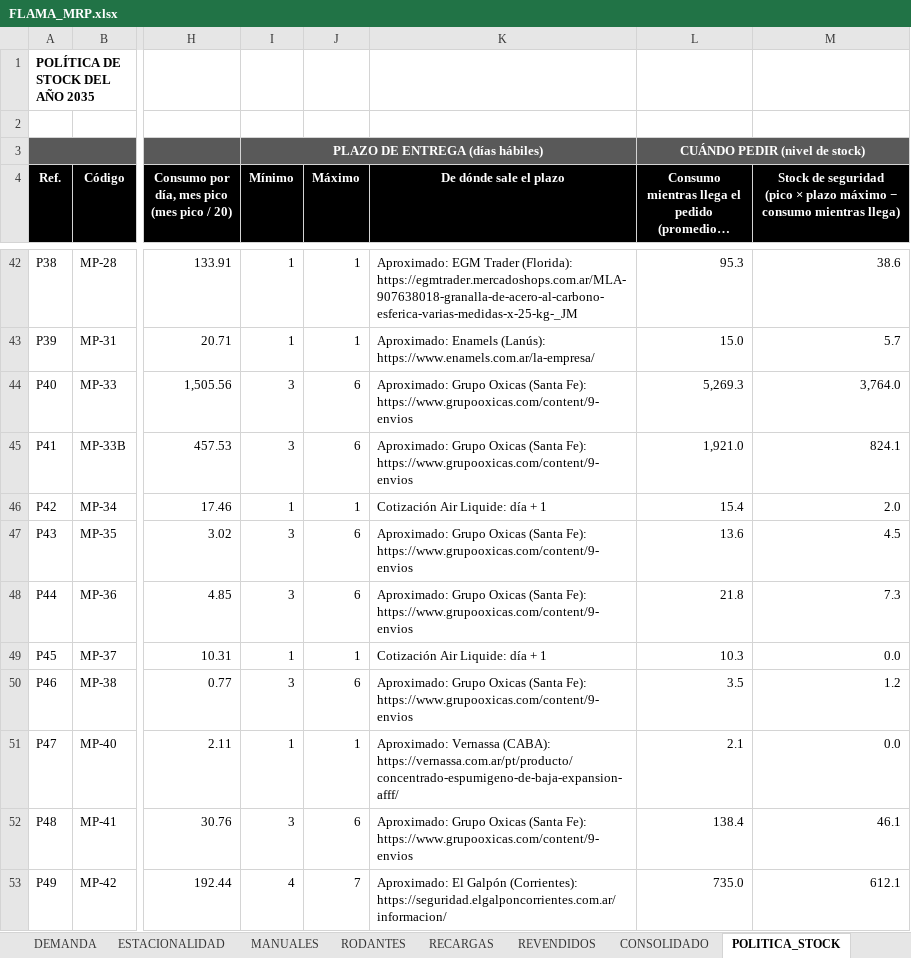
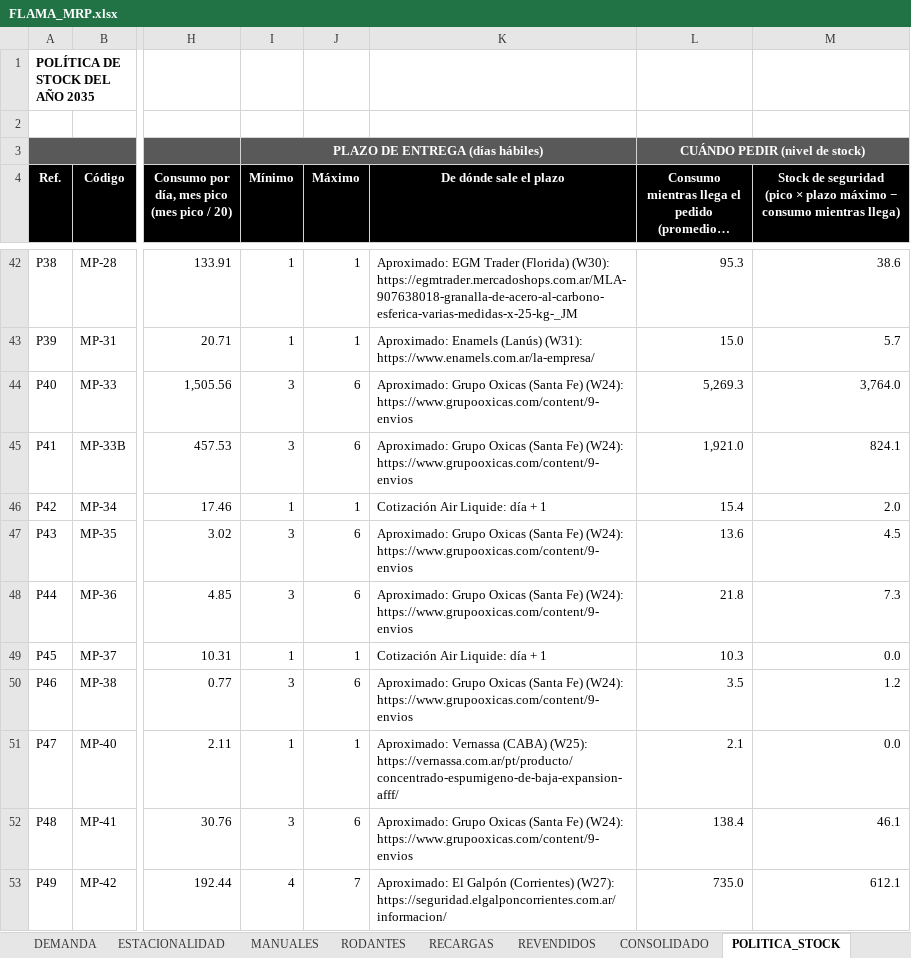
Before and after one commit to TadeoSinay/planos_flama-, an Excel workbook: salida/mrp/FLAMA_MRP.xlsx, sheet POLITICA_STOCK, drawn as a sheet; only a part is shown, gaps mark what is left out; long unchanged cells end in …; values as stored, in another font and other column widths than the file's, no borders; charts and pictures not drawn; the diff covers the shown part only; the diff names each change by its address in the sheet, - before the commit and + after, or states it on an @@ line.

```diff
--- a/salida/mrp/FLAMA_MRP.xlsx (sheet POLITICA_STOCK)
+++ b/salida/mrp/FLAMA_MRP.xlsx (sheet POLITICA_STOCK)
-K42 (De dónde sale el plazo): …EGM Trader (Florida): https://egmtrader.mercadoshops.com.ar/MLA-907638018-granalla-de-acero-al-carbono-esferica-varias-medidas-x-25-kg-_JM
+K42 (De dónde sale el plazo): …EGM Trader (Florida) (W30): https://egmtrader.mercadoshops.com.ar/MLA-907638018-granalla-de-acero-al-carbono-esferica-varias-medidas-x-25-kg-_JM
-K43 (De dónde sale el plazo): Aproximado: Enamels (Lanús): https://www.enamels.com.ar/la-empresa/
+K43 (De dónde sale el plazo): Aproximado: Enamels (Lanús) (W31): https://www.enamels.com.ar/la-empresa/
-K44:K45 (De dónde sale el plazo): …Oxicas (Santa Fe): https://www.grupooxicas.com/content/9-envios
+K44:K45 (De dónde sale el plazo): …Oxicas (Santa Fe) (W24): https://www.grupooxicas.com/content/9-envios
-K47:K48 (De dónde sale el plazo): …Oxicas (Santa Fe): https://www.grupooxicas.com/content/9-envios
+K47:K48 (De dónde sale el plazo): …Oxicas (Santa Fe) (W24): https://www.grupooxicas.com/content/9-envios
-K50 (De dónde sale el plazo): …Oxicas (Santa Fe): https://www.grupooxicas.com/content/9-envios
+K50 (De dónde sale el plazo): …Oxicas (Santa Fe) (W24): https://www.grupooxicas.com/content/9-envios
-K51 (De dónde sale el plazo): Aproximado: Vernassa (CABA): https://vernassa.com.ar/pt/producto/concentrado-espumigeno-de-baja-expansion-afff/
+K51 (De dónde sale el plazo): Aproximado: Vernassa (CABA) (W25): https://vernassa.com.ar/pt/producto/concentrado-espumigeno-de-baja-expansion-afff/
-K52 (De dónde sale el plazo): …Oxicas (Santa Fe): https://www.grupooxicas.com/content/9-envios
+K52 (De dónde sale el plazo): …Oxicas (Santa Fe) (W24): https://www.grupooxicas.com/content/9-envios
-K53 (De dónde sale el plazo): …El Galpón (Corrientes): https://seguridad.elgalponcorrientes.com.ar/informacion/
+K53 (De dónde sale el plazo): …El Galpón (Corrientes) (W27): https://seguridad.elgalponcorrientes.com.ar/informacion/
```
Also changed, not shown: 93 edited cells elsewhere in this sheet, 3 other files.
